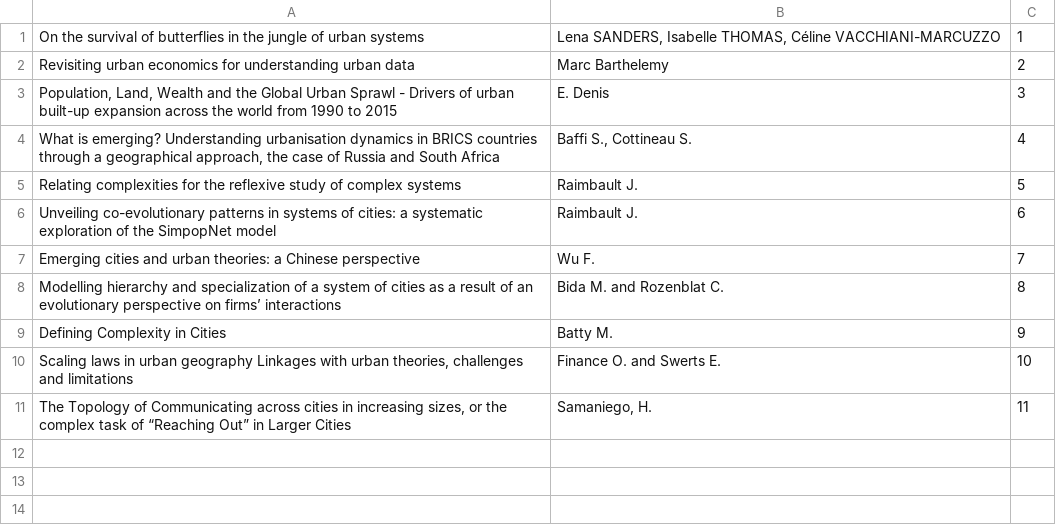
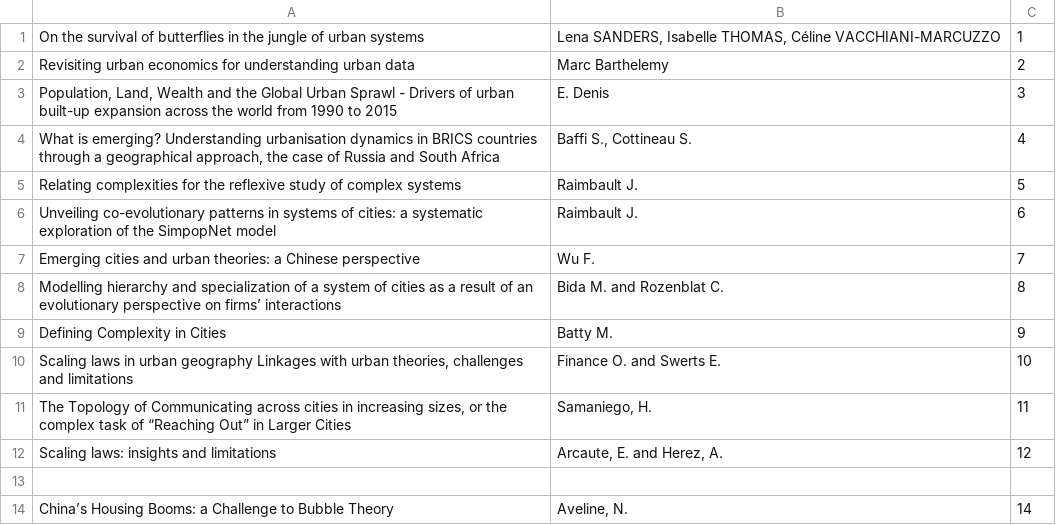
Before and after one commit to JusteRaimbault/Perspectivism, a CSV file: Models/QuantEpistemo/data/corpus.csv, drawn as a sheet.

```diff
--- a/Models/QuantEpistemo/data/corpus.csv
+++ b/Models/QuantEpistemo/data/corpus.csv
@@ -11 +11,4 @@ Scaling laws in urban geography Linkages with urban theories, challenges and lim
 The Topology of Communicating across cities in increasing sizes, or the complex task of “Reaching Out” in Larger Cities;Samaniego, H.;11
+Scaling laws: insights and limitations;Arcaute, E. and Herez, A.;12
+
+China’s Housing Booms: a Challenge to Bubble Theory;Aveline, N.;14
```
Also changed, not shown: Models/QuantEpistemo/data/cited/11.csv, 2 other files.
